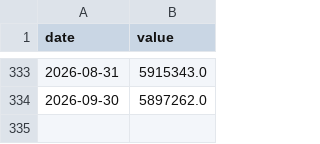
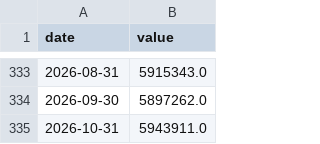
Before and after one commit to santeristenberg-byte/kuplaindikaattori, a CSV file: data/fred_cache/ECBASSETSW.csv, drawn as a sheet; only a part is shown, gaps mark what is left out; the diff names each change by its address in the sheet, - before the commit and + after, or states it on an @@ line.

```diff
--- a/data/fred_cache/ECBASSETSW.csv
+++ b/data/fred_cache/ECBASSETSW.csv
+row 335: 2026-10-31 | 5943911.0
```
Also changed, not shown: data/fred_cache/CPIAUCSL.csv, data/fred_cache/DGS10.csv, 16 other files.
